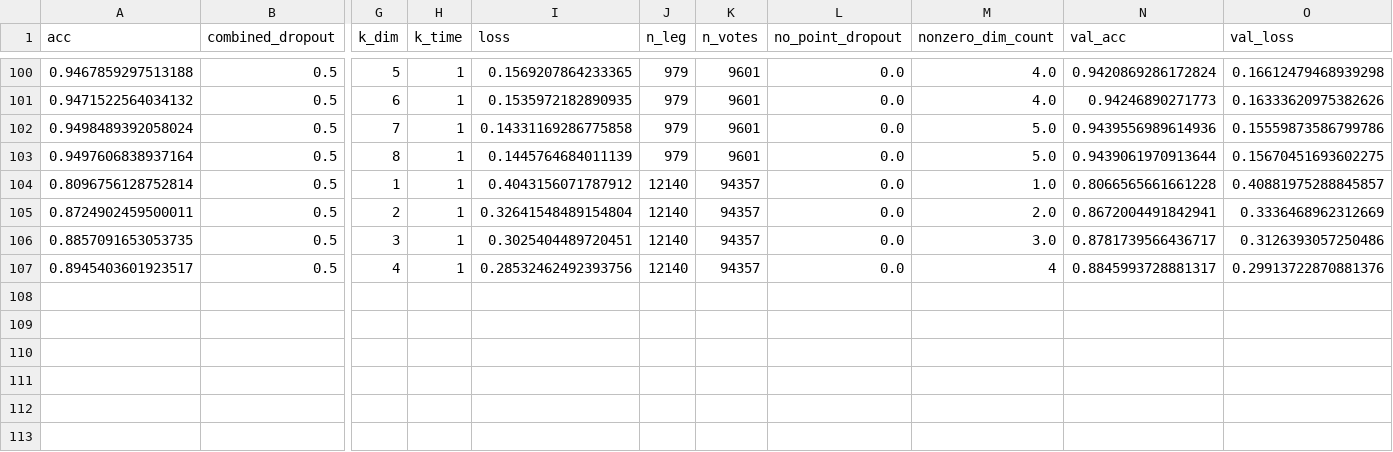
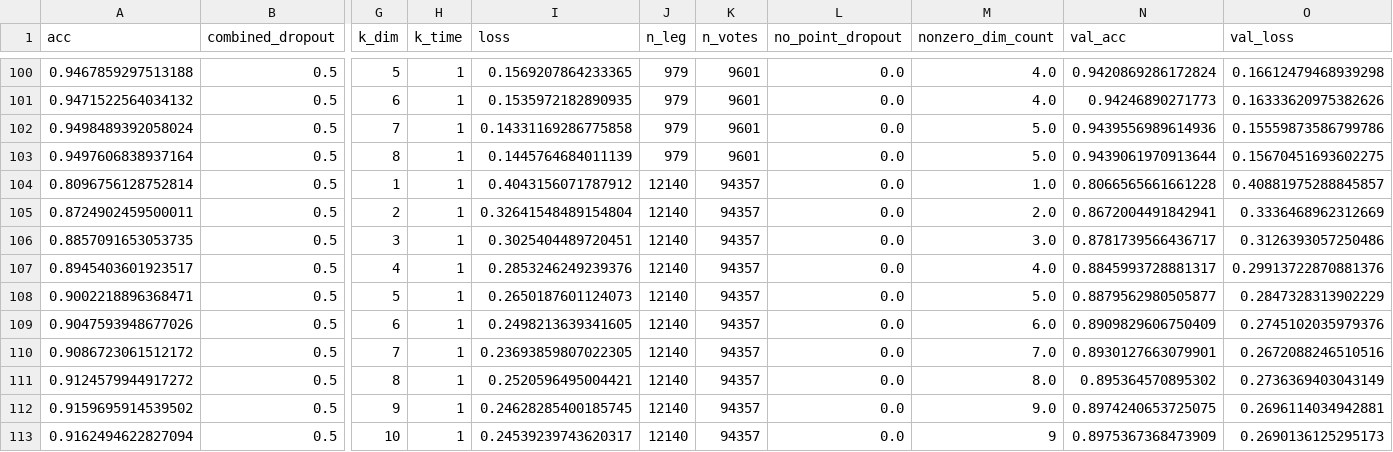
Before and after one commit to dargyle/legislator-arithmetic, a CSV file: experimental_log/votes_model_metrics.csv, drawn as a sheet; only a part is shown, gaps mark what is left out; rows hold the shown columns only; the diff names each change by its address in the sheet, - before the commit and + after, or states it on an @@ line.

```diff
--- a/experimental_log/votes_model_metrics.csv
+++ b/experimental_log/votes_model_metrics.csv
-I107 (loss): 0.28532462492393756
+I107 (loss): 0.2853246249239376
-M107 (nonzero_dim_count): 4
+M107 (nonzero_dim_count): 4.0
+row 108: 0.9002218896368471 | 0.5 | 5 | 1 | 0.2650187601124073 | 12140 | 94357 | 0.0 | 5.0 | 0.8879562980505877 | 0.2847328313902229
+row 109: 0.9047593948677026 | 0.5 | 6 | 1 | 0.2498213639341605 | 12140 | 94357 | 0.0 | 6.0 | 0.8909829606750409 | 0.2745102035979376
+row 110: 0.9086723061512172 | 0.5 | 7 | 1 | 0.23693859807022305 | 12140 | 94357 | 0.0 | 7.0 | 0.8930127663079901 | 0.2672088246510516
+row 111: 0.9124579944917272 | 0.5 | 8 | 1 | 0.2520596495004421 | 12140 | 94357 | 0.0 | 8.0 | 0.895364570895302 | 0.2736369403043149
+row 112: 0.9159695914539502 | 0.5 | 9 | 1 | 0.24628285400185745 | 12140 | 94357 | 0.0 | 9.0 | 0.8974240653725075 | 0.2696114034942881
+row 113: 0.9162494622827094 | 0.5 | 10 | 1 | 0.24539239743620317 | 12140 | 94357 | 0.0 | 9 | 0.8975367368473909 | 0.2690136125295173
```
Also changed, not shown: 9 other files.
